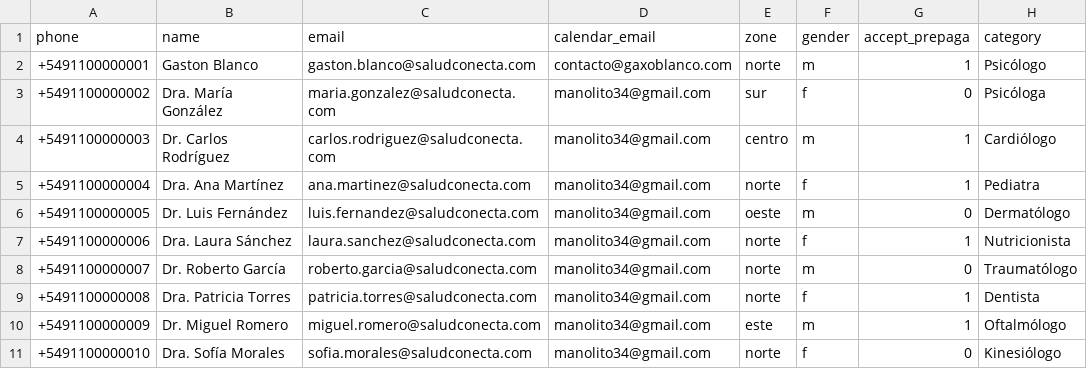
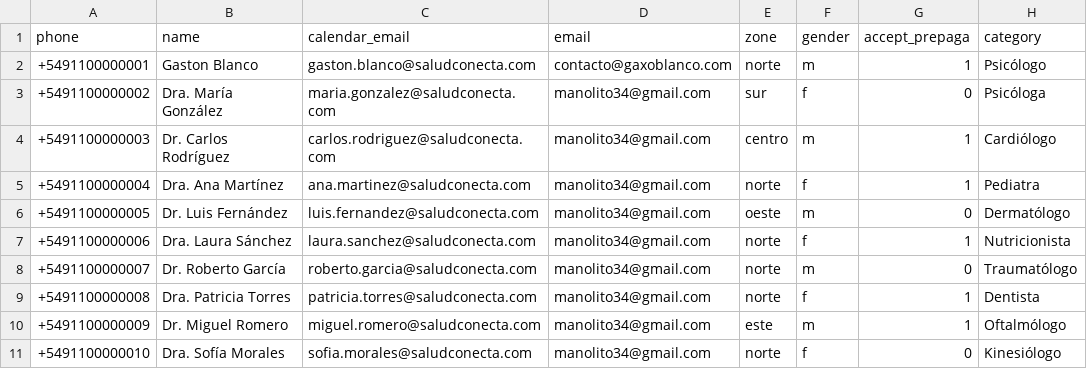
Before and after one commit to gaxoblanco/booking-chatbot, a CSV file: data/profesionales_demo.csv, drawn as a sheet; only a part is shown; the diff names each change by its address in the sheet, - before the commit and + after, or states it on an @@ line.

Commit message:
fix data/profesionales_demo

```diff
--- a/data/profesionales_demo.csv
+++ b/data/profesionales_demo.csv
-C1: email
+C1: calendar_email
-D1: calendar_email
+D1: email
```
